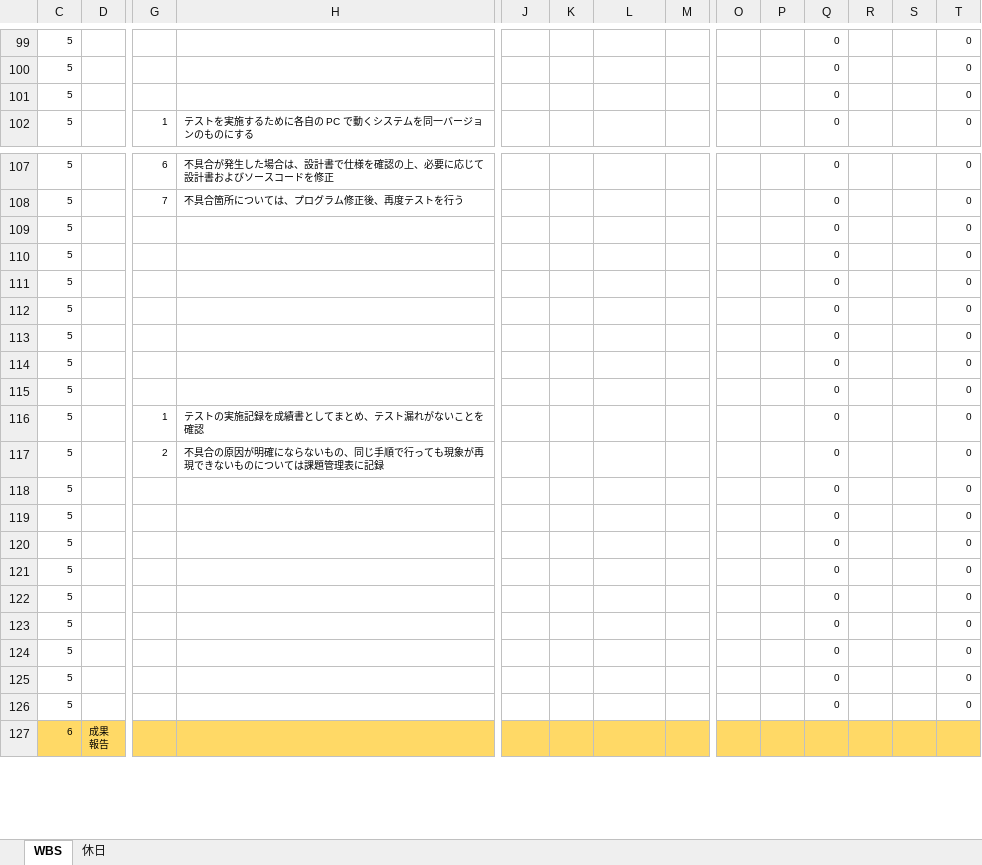
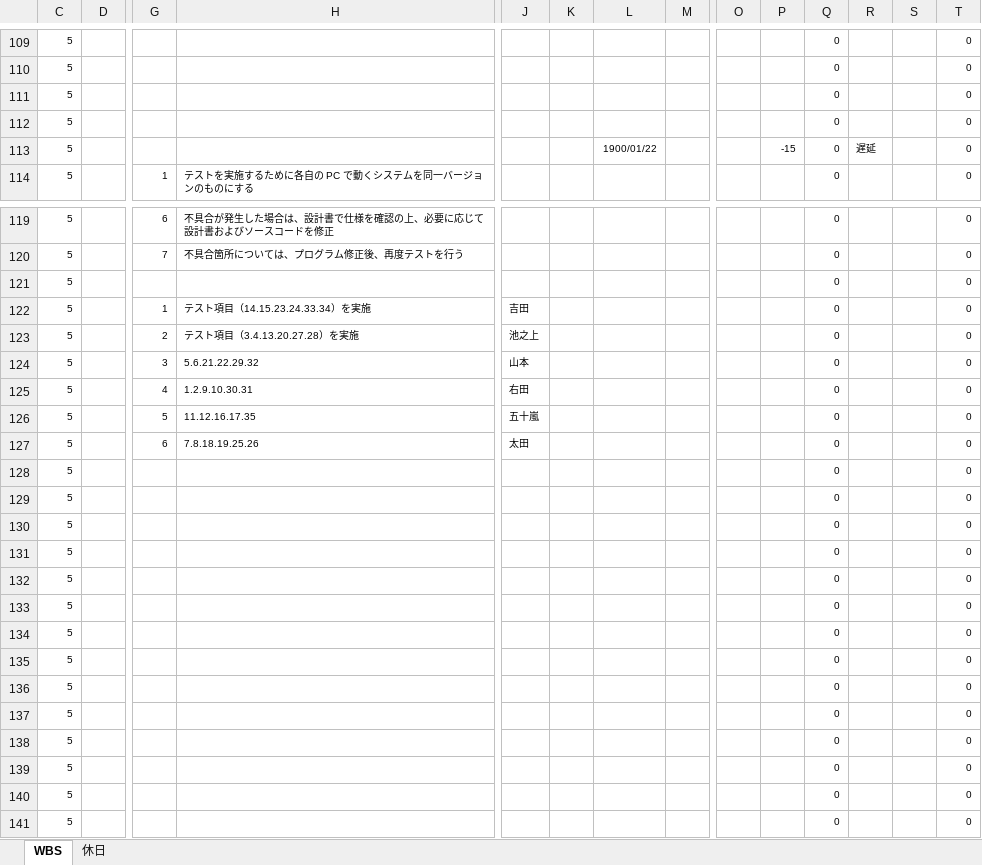
Before and after one commit to K-MIGTA/hanayoriRepo, an Excel workbook: 作業工程表_チームB_花より漢気.xlsx, sheet WBS, drawn as a sheet; only a part is shown, gaps mark what is left out; the shorter side is filled out with more unchanged rows; values as stored, in another font and other column widths than the file's, no borders; conditional formats not drawn; addresses are those after the commit; rows hold the shown columns only; the diff covers the shown part only; the diff names each change by its address in the sheet, - before the commit and + after, or states it on an @@ line.

Commit message:
作業工程表_チームB_花より漢気.xlsx修正 表追加

```diff
--- a/作業工程表_チームB_花より漢気.xlsx (sheet WBS)
+++ b/作業工程表_チームB_花より漢気.xlsx (sheet WBS)
+row 111: 5 |  |  |  |  |  |  |  |  |  | 0 |  |  | 0
+row 112: 5 |  |  |  |  |  |  |  |  |  | 0 |  |  | 0
-L113: (empty)
+L113: 1900/01/22
-P113: (empty)
+P113: -15
-R113: (empty)
+R113: 遅延
+row 121: 5 |  |  |  |  |  |  |  |  |  | 0 |  |  | 0
+row 122: 5 |  | 1 | テスト項目（14.15.23.24.33.34）を実施 | 吉田 |  |  |  |  |  | 0 |  |  | 0
+row 123: 5 |  | 2 | テスト項目（3.4.13.20.27.28）を実施 | 池之上 |  |  |  |  |  | 0 |  |  | 0
+row 124: 5 |  | 3 | 5.6.21.22.29.32 | 山本 |  |  |  |  |  | 0 |  |  | 0
+row 125: 5 |  | 4 | 1.2.9.10.30.31 | 右田 |  |  |  |  |  | 0 |  |  | 0
+row 126: 5 |  | 5 | 11.12.16.17.35 | 五十嵐 |  |  |  |  |  | 0 |  |  | 0
+row 127: 5 |  | 6 | 7.8.18.19.25.26 | 太田 |  |  |  |  |  | 0 |  |  | 0
+row 128: 5 |  |  |  |  |  |  |  |  |  | 0 |  |  | 0
+row 129: 5 |  |  |  |  |  |  |  |  |  | 0 |  |  | 0
+row 130: 5 |  |  |  |  |  |  |  |  |  | 0 |  |  | 0
+row 131: 5 |  |  |  |  |  |  |  |  |  | 0 |  |  | 0
+row 132: 5 |  |  |  |  |  |  |  |  |  | 0 |  |  | 0
+row 133: 5 |  |  |  |  |  |  |  |  |  | 0 |  |  | 0
+row 134: 5 |  |  |  |  |  |  |  |  |  | 0 |  |  | 0
+row 135: 5 |  |  |  |  |  |  |  |  |  | 0 |  |  | 0
+row 136: 5 |  |  |  |  |  |  |  |  |  | 0 |  |  | 0
+row 137: 5 |  |  |  |  |  |  |  |  |  | 0 |  |  | 0
+row 138: 5 |  |  |  |  |  |  |  |  |  | 0 |  |  | 0
+row 139: 5 |  |  |  |  |  |  |  |  |  | 0 |  |  | 0
```
Also changed, not shown: 10 added rows and 22 edited cells elsewhere in this sheet, formulas that keep their value, hidden cells.
